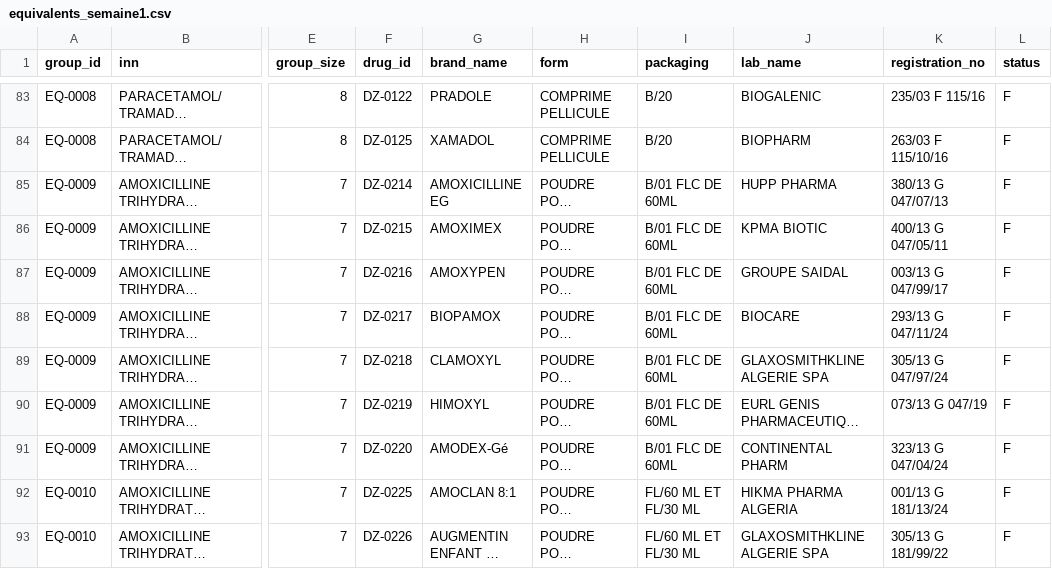
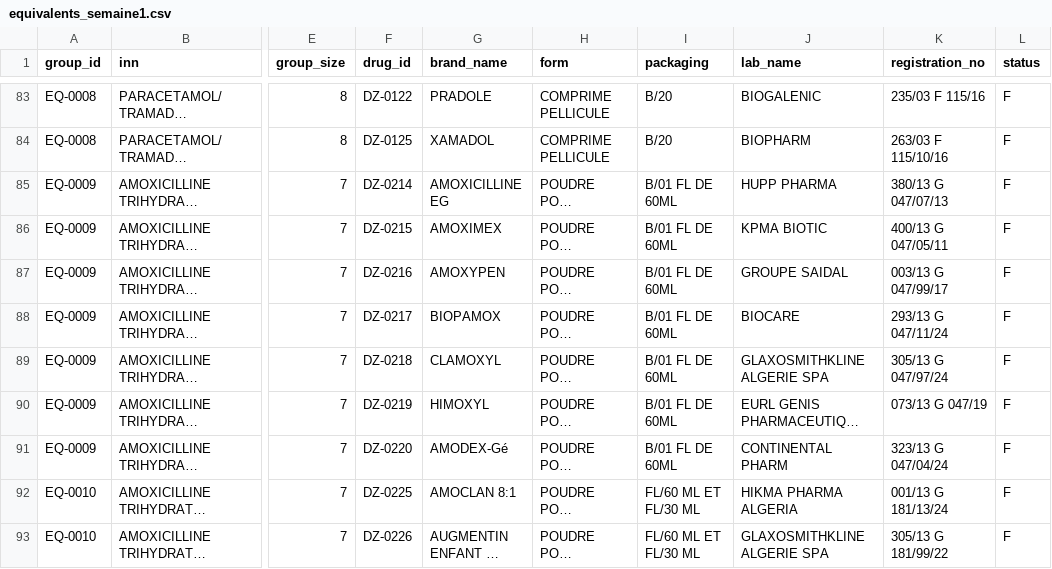
Before and after one commit to KettabAya/pharmeazor., a CSV file: data/reference/equivalents_semaine1.csv, drawn as a sheet; only a part is shown, gaps mark what is left out; long unchanged cells end in …; the diff names each change by its address in the sheet, - before the commit and + after, or states it on an @@ line.

```diff
--- a/data/reference/equivalents_semaine1.csv
+++ b/data/reference/equivalents_semaine1.csv
-I85:I91 (packaging): B/01 FLC DE 60ML
+I85:I91 (packaging): B/01 FL DE 60ML
```
Also changed, not shown: data/reference/drugs_semaine1.csv, data/reference/name_index.csv, 1 other file.
